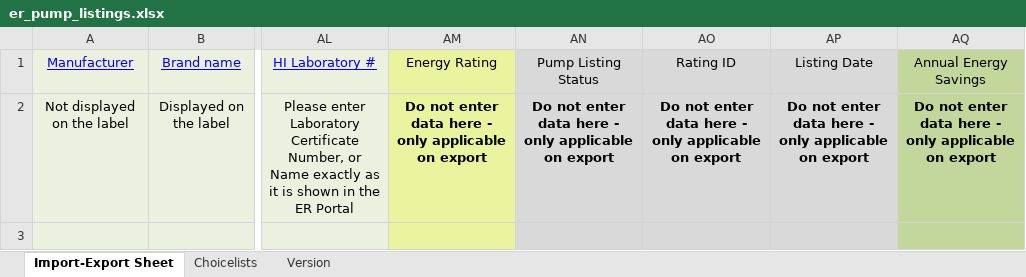
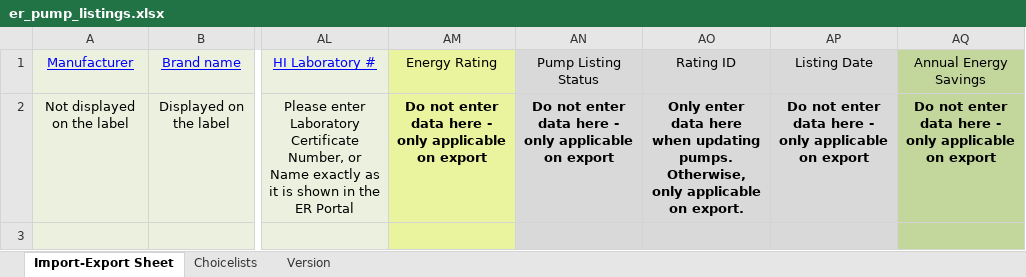
Before and after one commit to edlpumps/hi-er, an Excel workbook: routes/er_pump_listings.xlsx, sheet Import-Export Sheet, drawn as a sheet; only a part is shown, gaps mark what is left out; values as stored, in another font and other column widths than the file's, no borders; ↵ is a line break in a cell; the diff names each change by its address in the sheet, - before the commit and + after, or states it on an @@ line.

Commit message:
Add  Update pumps with template to Participant Pumps

```diff
--- a/routes/er_pump_listings.xlsx (sheet Import-Export Sheet)
+++ b/routes/er_pump_listings.xlsx (sheet Import-Export Sheet)
-AO2: Do not enter data here - only applicable on export
+AO2: Only enter data here when updating pumps. ↵ Otherwise, only applicable on export.
```
Also changed, not shown: sheet Version, 6 other files.
